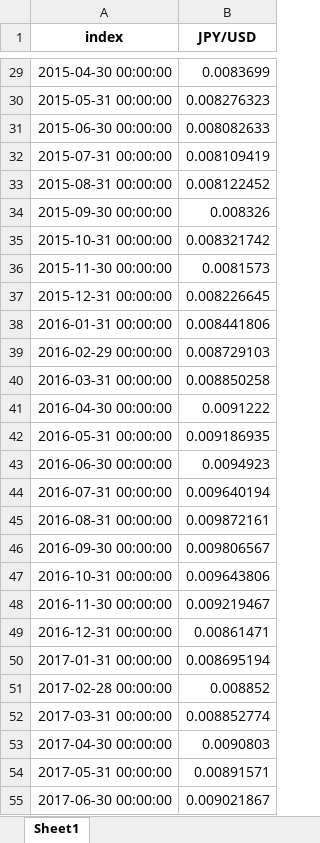
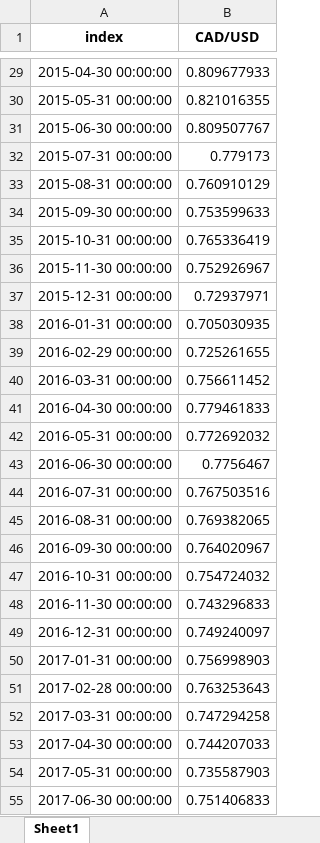
Before and after one commit to Christinakeke/LSE-DS105L-International-kids, an Excel workbook: Data collection/monthly_average_CAD.xlsx, sheet Sheet1, drawn as a sheet; only a part is shown, gaps mark what is left out; values as stored, in another font and other column widths than the file's, no borders; the diff covers the shown part only; the diff names each change by its address in the sheet, - before the commit and + after, or states it on an @@ line.

```diff
--- a/Data collection/monthly_average_CAD.xlsx (sheet Sheet1)
+++ b/Data collection/monthly_average_CAD.xlsx (sheet Sheet1)
-B1: JPY/USD
+B1: CAD/USD
-B29 (CAD/USD): 0.0083699
+B29 (CAD/USD): 0.809677933
-B30 (CAD/USD): 0.008276323
+B30 (CAD/USD): 0.821016355
-B31 (CAD/USD): 0.008082633
+B31 (CAD/USD): 0.809507767
-B32 (CAD/USD): 0.008109419
+B32 (CAD/USD): 0.779173
-B33 (CAD/USD): 0.008122452
+B33 (CAD/USD): 0.760910129
-B34 (CAD/USD): 0.008326
+B34 (CAD/USD): 0.753599633
-B35 (CAD/USD): 0.008321742
+B35 (CAD/USD): 0.765336419
-B36 (CAD/USD): 0.0081573
+B36 (CAD/USD): 0.752926967
-B37 (CAD/USD): 0.008226645
+B37 (CAD/USD): 0.72937971
-B38 (CAD/USD): 0.008441806
+B38 (CAD/USD): 0.705030935
-B39 (CAD/USD): 0.008729103
+B39 (CAD/USD): 0.725261655
-B40 (CAD/USD): 0.008850258
+B40 (CAD/USD): 0.756611452
-B41 (CAD/USD): 0.0091222
+B41 (CAD/USD): 0.779461833
-B42 (CAD/USD): 0.009186935
+B42 (CAD/USD): 0.772692032
-B43 (CAD/USD): 0.0094923
+B43 (CAD/USD): 0.7756467
-B44 (CAD/USD): 0.009640194
+B44 (CAD/USD): 0.767503516
-B45 (CAD/USD): 0.009872161
+B45 (CAD/USD): 0.769382065
-B46 (CAD/USD): 0.009806567
+B46 (CAD/USD): 0.764020967
-B47 (CAD/USD): 0.009643806
+B47 (CAD/USD): 0.754724032
-B48 (CAD/USD): 0.009219467
+B48 (CAD/USD): 0.743296833
-B49 (CAD/USD): 0.00861471
+B49 (CAD/USD): 0.749240097
-B50 (CAD/USD): 0.008695194
+B50 (CAD/USD): 0.756998903
-B51 (CAD/USD): 0.008852
+B51 (CAD/USD): 0.763253643
-B52 (CAD/USD): 0.008852774
+B52 (CAD/USD): 0.747294258
-B53 (CAD/USD): 0.0090803
+B53 (CAD/USD): 0.744207033
-B54 (CAD/USD): 0.00891571
+B54 (CAD/USD): 0.735587903
-B55 (CAD/USD): 0.009021867
+B55 (CAD/USD): 0.751406833
```
Also changed, not shown: 93 edited cells elsewhere in this sheet, 4 other files.
